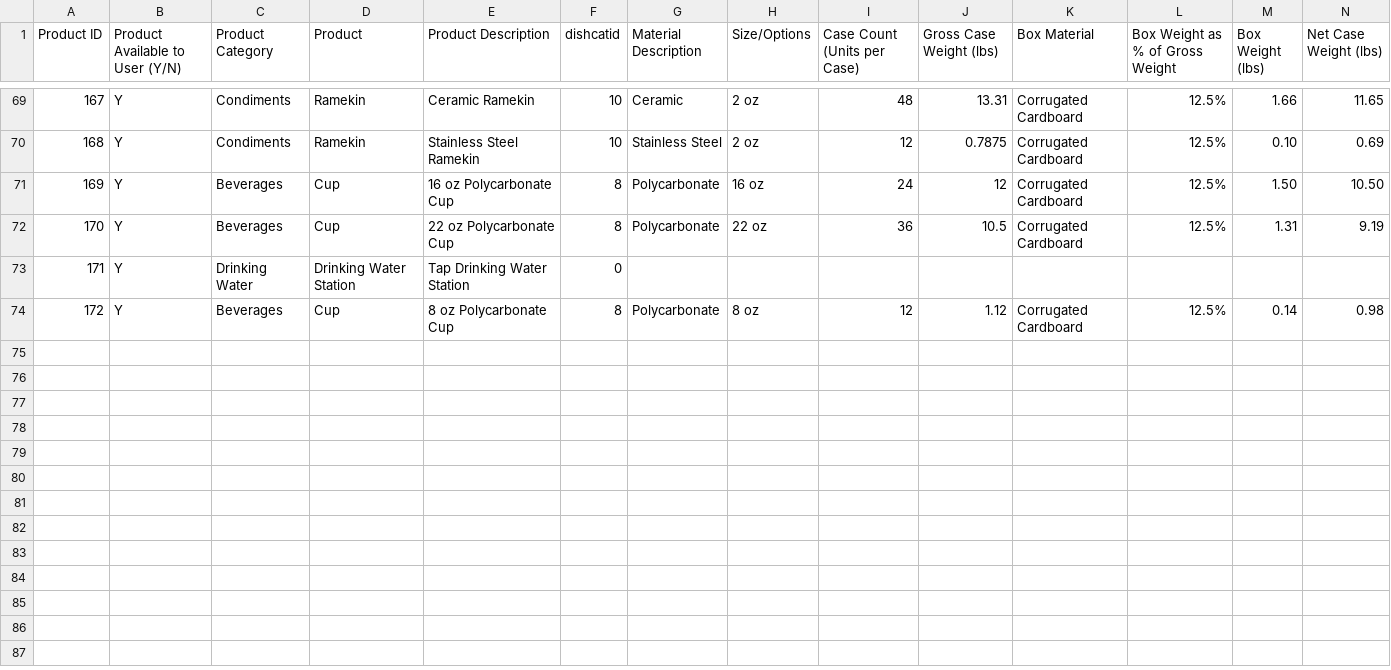
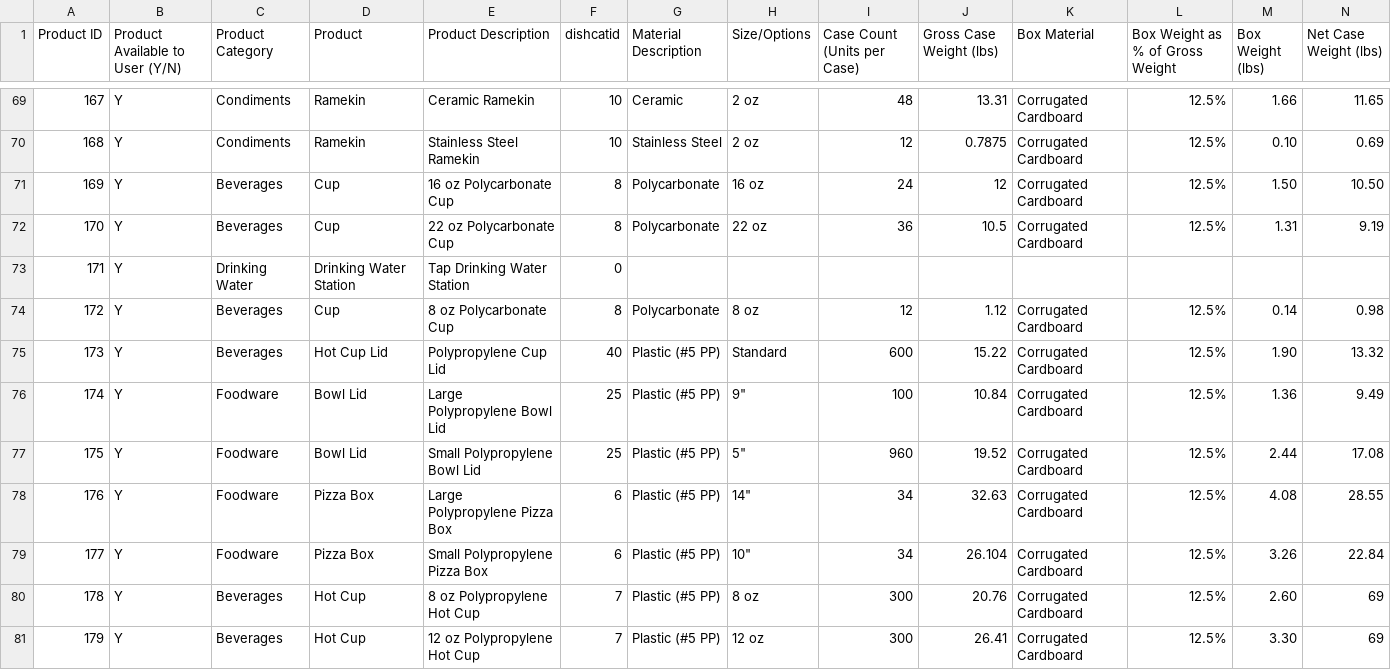
Before and after one commit to derekupstream/chartreuse, a CSV file: lib/inventory/assets/reusables/reusable-products-data.csv, drawn as a sheet; only a part is shown, gaps mark what is left out; rows hold the shown columns only; the diff names each change by its address in the sheet, - before the commit and + after, or states it on an @@ line.

Commit message:
add reusable items (#259)

```diff
--- a/lib/inventory/assets/reusables/reusable-products-data.csv
+++ b/lib/inventory/assets/reusables/reusable-products-data.csv
+row 75: 173 | Y | Beverages | Hot Cup Lid | Polypropylene Cup Lid | 40 | Plastic (#5 PP) | Standard | 600 | 15.22 | Corrugated Cardboard | 12.5% | 1.90 | 13.32
+row 76: 174 | Y | Foodware | Bowl Lid | Large Polypropylene Bowl Lid | 25 | Plastic (#5 PP) | 9" | 100 | 10.84 | Corrugated Cardboard | 12.5% | 1.36 | 9.49
+row 77: 175 | Y | Foodware | Bowl Lid | Small Polypropylene Bowl Lid | 25 | Plastic (#5 PP) | 5" | 960 | 19.52 | Corrugated Cardboard | 12.5% | 2.44 | 17.08
+row 78: 176 | Y | Foodware | Pizza Box | Large Polypropylene Pizza Box | 6 | Plastic (#5 PP) | 14" | 34 | 32.63 | Corrugated Cardboard | 12.5% | 4.08 | 28.55
+row 79: 177 | Y | Foodware | Pizza Box | Small Polypropylene Pizza Box | 6 | Plastic (#5 PP) | 10" | 34 | 26.104 | Corrugated Cardboard | 12.5% | 3.26 | 22.84
+row 80: 178 | Y | Beverages | Hot Cup | 8 oz Polypropylene Hot Cup | 7 | Plastic (#5 PP) | 8 oz | 300 | 20.76 | Corrugated Cardboard | 12.5% | 2.60 | 69
+row 81: 179 | Y | Beverages | Hot Cup | 12 oz Polypropylene Hot Cup | 7 | Plastic (#5 PP) | 12 oz | 300 | 26.41 | Corrugated Cardboard | 12.5% | 3.30 | 69
```
Also changed, not shown: 1 other file.
